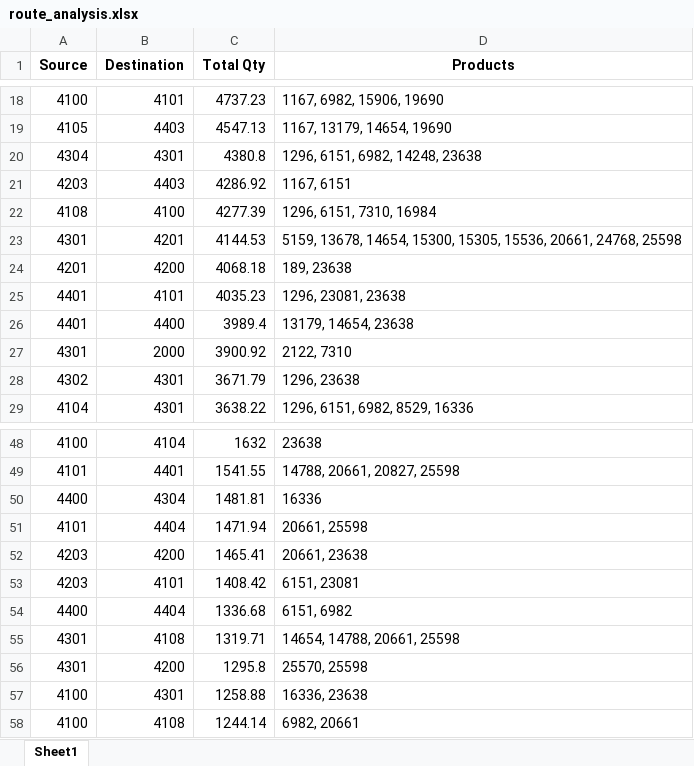
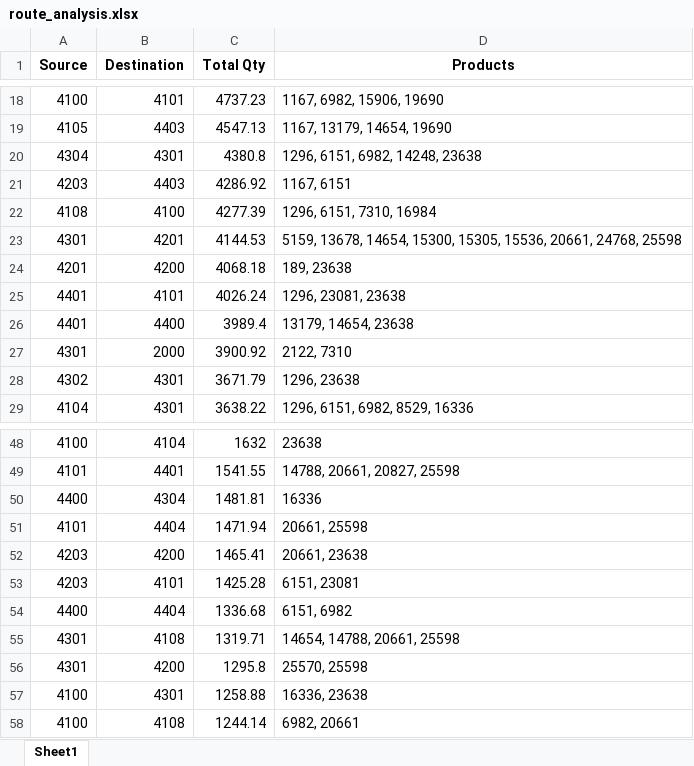
Before and after one commit to AryanGoyal2050/inventory-rebalancing-dashboard, an Excel workbook: outputs/route_analysis.xlsx, sheet Sheet1, drawn as a sheet; only a part is shown, gaps mark what is left out; values as stored, in another font and other column widths than the file's, no borders; the diff covers the shown part only; the diff names each change by its address in the sheet, - before the commit and + after, or states it on an @@ line.

```diff
--- a/outputs/route_analysis.xlsx (sheet Sheet1)
+++ b/outputs/route_analysis.xlsx (sheet Sheet1)
-C25 (Total Qty): 4035.23
+C25 (Total Qty): 4026.24
-C53 (Total Qty): 1408.42
+C53 (Total Qty): 1425.28
```
Also changed, not shown: 6 added rows, 2 removed rows and 8 edited cells elsewhere in this sheet, outputs/inventory_summary.xlsx, outputs/shipment_summary.xlsx, 5 other files.
